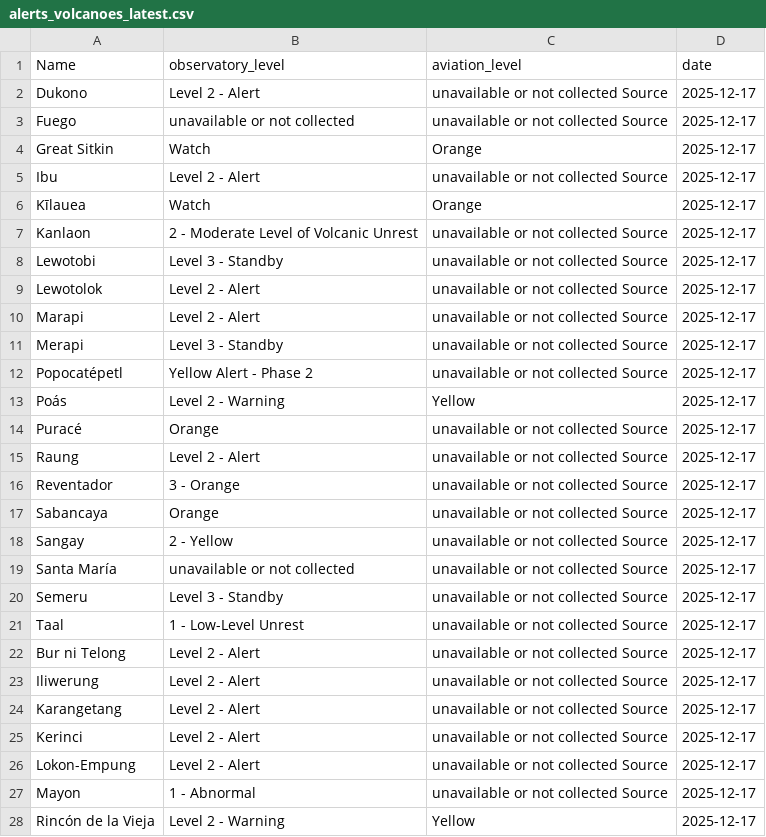
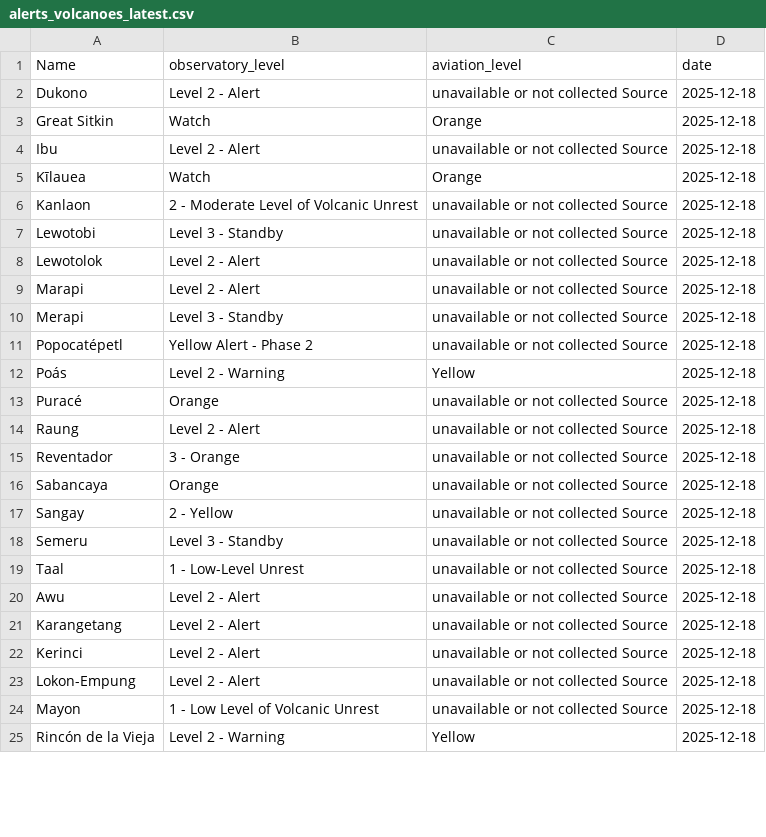
Before and after one commit to oGillet/SafeVolcano, a CSV file: ETL/app/data/alerts_volcanoes_latest.csv, drawn as a sheet; only a part is shown; the diff covers the shown part only.

```diff
--- a/ETL/app/data/alerts_volcanoes_latest.csv
+++ b/ETL/app/data/alerts_volcanoes_latest.csv
@@ -1,28 +1,25 @@
 Name,observatory_level,aviation_level,date
-Dukono,Level 2 - Alert,unavailable or not collected Source,2025-12-17
-Fuego,unavailable or not collected,unavailable or not collected Source,2025-12-17
-Great Sitkin,Watch,Orange,2025-12-17
-Ibu,Level 2 - Alert,unavailable or not collected Source,2025-12-17
-Kīlauea,Watch,Orange,2025-12-17
-Kanlaon,2 - Moderate Level of Volcanic Unrest,unavailable or not collected Source,2025-12-17
-Lewotobi,Level 3 - Standby,unavailable or not collected Source,2025-12-17
-Lewotolok,Level 2 - Alert,unavailable or not collected Source,2025-12-17
-Marapi,Level 2 - Alert,unavailable or not collected Source,2025-12-17
-Merapi,Level 3 - Standby,unavailable or not collected Source,2025-12-17
-Popocatépetl,Yellow Alert - Phase 2,unavailable or not collected Source,2025-12-17
-Poás,Level 2 - Warning,Yellow,2025-12-17
-Puracé,Orange,unavailable or not collected Source,2025-12-17
-Raung,Level 2 - Alert,unavailable or not collected Source,2025-12-17
-Reventador,3 - Orange,unavailable or not collected Source,2025-12-17
-Sabancaya,Orange,unavailable or not collected Source,2025-12-17
-Sangay,2 - Yellow,unavailable or not collected Source,2025-12-17
-Santa María,unavailable or not collected,unavailable or not collected Source,2025-12-17
-Semeru,Level 3 - Standby,unavailable or not collected Source,2025-12-17
-Taal,1 - Low-Level Unrest,unavailable or not collected Source,2025-12-17
-Bur ni Telong,Level 2 - Alert,unavailable or not collected Source,2025-12-17
-Iliwerung,Level 2 - Alert,unavailable or not collected Source,2025-12-17
-Karangetang,Level 2 - Alert,unavailable or not collected Source,2025-12-17
-Kerinci,Level 2 - Alert,unavailable or not collected Source,2025-12-17
-Lokon-Empung,Level 2 - Alert,unavailable or not collected Source,2025-12-17
-Mayon,1 - Abnormal,unavailable or not collected Source,2025-12-17
-Rincón de la Vieja,Level 2 - Warning,Yellow,2025-12-17
+Dukono,Level 2 - Alert,unavailable or not collected Source,2025-12-18
+Great Sitkin,Watch,Orange,2025-12-18
+Ibu,Level 2 - Alert,unavailable or not collected Source,2025-12-18
+Kīlauea,Watch,Orange,2025-12-18
+Kanlaon,2 - Moderate Level of Volcanic Unrest,unavailable or not collected Source,2025-12-18
+Lewotobi,Level 3 - Standby,unavailable or not collected Source,2025-12-18
+Lewotolok,Level 2 - Alert,unavailable or not collected Source,2025-12-18
+Marapi,Level 2 - Alert,unavailable or not collected Source,2025-12-18
+Merapi,Level 3 - Standby,unavailable or not collected Source,2025-12-18
+Popocatépetl,Yellow Alert - Phase 2,unavailable or not collected Source,2025-12-18
+Poás,Level 2 - Warning,Yellow,2025-12-18
+Puracé,Orange,unavailable or not collected Source,2025-12-18
+Raung,Level 2 - Alert,unavailable or not collected Source,2025-12-18
+Reventador,3 - Orange,unavailable or not collected Source,2025-12-18
+Sabancaya,Orange,unavailable or not collected Source,2025-12-18
+Sangay,2 - Yellow,unavailable or not collected Source,2025-12-18
+Semeru,Level 3 - Standby,unavailable or not collected Source,2025-12-18
+Taal,1 - Low-Level Unrest,unavailable or not collected Source,2025-12-18
+Awu,Level 2 - Alert,unavailable or not collected Source,2025-12-18
+Karangetang,Level 2 - Alert,unavailable or not collected Source,2025-12-18
+Kerinci,Level 2 - Alert,unavailable or not collected Source,2025-12-18
+Lokon-Empung,Level 2 - Alert,unavailable or not collected Source,2025-12-18
+Mayon,1 - Low Level of Volcanic Unrest,unavailable or not collected Source,2025-12-18
+Rincón de la Vieja,Level 2 - Warning,Yellow,2025-12-18
```
Also changed, not shown: 1 added row, 1 removed row and 4 edited cells elsewhere in this file, ETL/app/data/earthquakes_db.csv, ETL/app/data/erupting_unrest.csv, 10 other files.
